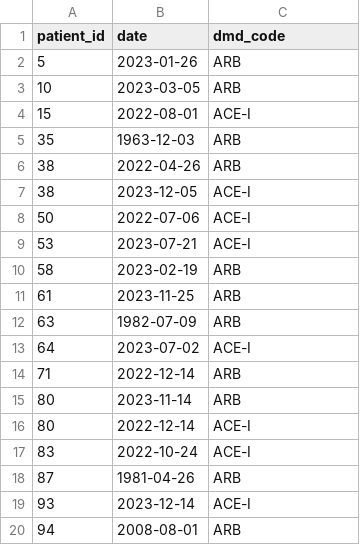
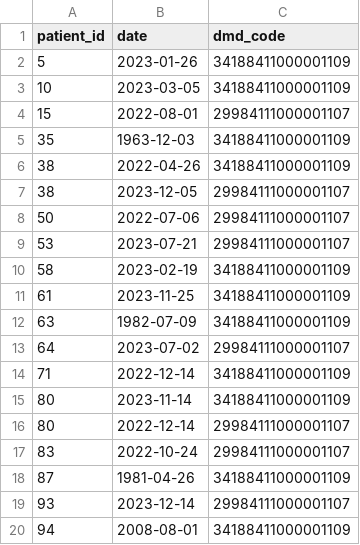
Before and after one commit to opensafely-core/ehrql, a CSV file: ehrql/example-data/medications.csv, drawn as a sheet.

```diff
--- a/ehrql/example-data/medications.csv
+++ b/ehrql/example-data/medications.csv
@@ -1,20 +1,20 @@
 patient_id,date,dmd_code
-5,2023-01-26,ARB
-10,2023-03-05,ARB
-15,2022-08-01,ACE-I
-35,1963-12-03,ARB
-38,2022-04-26,ARB
-38,2023-12-05,ACE-I
-50,2022-07-06,ACE-I
-53,2023-07-21,ACE-I
-58,2023-02-19,ARB
-61,2023-11-25,ARB
-63,1982-07-09,ARB
-64,2023-07-02,ACE-I
-71,2022-12-14,ARB
-80,2023-11-14,ARB
-80,2022-12-14,ACE-I
-83,2022-10-24,ACE-I
-87,1981-04-26,ARB
-93,2023-12-14,ACE-I
-94,2008-08-01,ARB
+5,2023-01-26,34188411000001109
+10,2023-03-05,34188411000001109
+15,2022-08-01,29984111000001107
+35,1963-12-03,34188411000001109
+38,2022-04-26,34188411000001109
+38,2023-12-05,29984111000001107
+50,2022-07-06,29984111000001107
+53,2023-07-21,29984111000001107
+58,2023-02-19,34188411000001109
+61,2023-11-25,34188411000001109
+63,1982-07-09,34188411000001109
+64,2023-07-02,29984111000001107
+71,2022-12-14,34188411000001109
+80,2023-11-14,34188411000001109
+80,2022-12-14,29984111000001107
+83,2022-10-24,29984111000001107
+87,1981-04-26,34188411000001109
+93,2023-12-14,29984111000001107
+94,2008-08-01,34188411000001109
```
Also changed, not shown: ehrql/example-data/clinical_events.csv, 1 other file.
